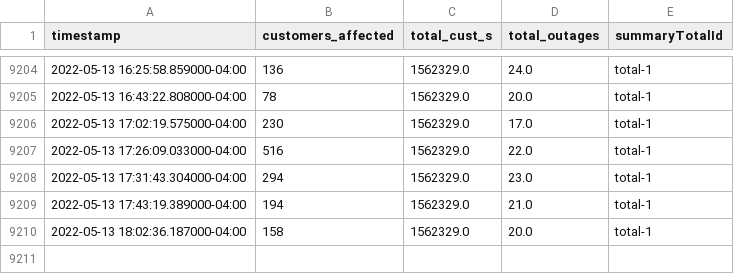
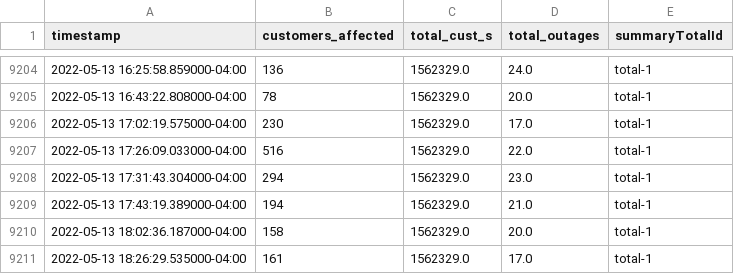
Before and after one commit to austinfast/power-outage-data, a CSV file: apc/summary.csv, drawn as a sheet; only a part is shown, gaps mark what is left out.

```diff
--- a/apc/summary.csv
+++ b/apc/summary.csv
@@ -9210 +9210,2 @@ timestamp,customers_affected,total_cust_s,total_outages,summaryTotalId
 2022-05-13 18:02:36.187000-04:00,158,1562329.0,20.0,total-1
+2022-05-13 18:26:29.535000-04:00,161,1562329.0,17.0,total-1
```
